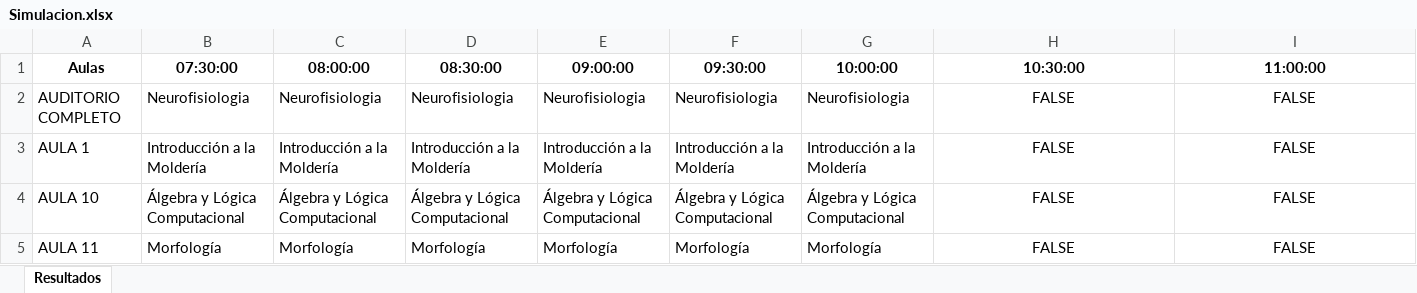
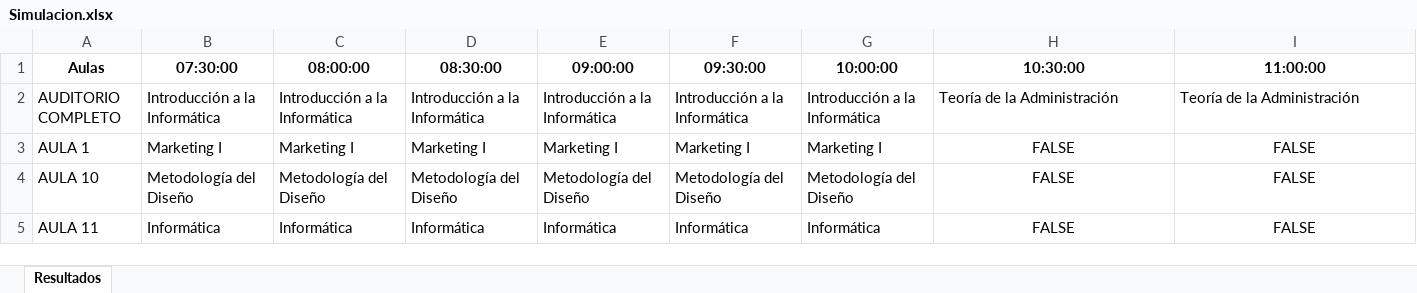
Before and after one commit to GomezAgustin12/Proyecto-Integrador, an Excel workbook: Simulacion.xlsx, sheet Resultados, drawn as a sheet; only a part is shown; values as stored, in another font and other column widths than the file's, no borders; the diff covers the shown part only; the diff names each change by its address in the sheet, - before the commit and + after, or states it on an @@ line.

```diff
--- a/Simulacion.xlsx (sheet Resultados)
+++ b/Simulacion.xlsx (sheet Resultados)
-B2 (07:30:00): Neurofisiologia
+B2 (07:30:00): Introducción a la Informática
-C2 (08:00:00): Neurofisiologia
+C2 (08:00:00): Introducción a la Informática
-D2 (08:30:00): Neurofisiologia
+D2 (08:30:00): Introducción a la Informática
-E2 (09:00:00): Neurofisiologia
+E2 (09:00:00): Introducción a la Informática
-F2 (09:30:00): Neurofisiologia
+F2 (09:30:00): Introducción a la Informática
-G2 (10:00:00): Neurofisiologia
+G2 (10:00:00): Introducción a la Informática
-H2 (10:30:00): FALSE
+H2 (10:30:00): Teoría de la Administración
-H2:I2 alignment: center
+H2:I2 alignment: left
-I2 (11:00:00): FALSE
+I2 (11:00:00): Teoría de la Administración
-B3 (07:30:00): Introducción a la Moldería
+B3 (07:30:00): Marketing I
-C3 (08:00:00): Introducción a la Moldería
+C3 (08:00:00): Marketing I
-D3 (08:30:00): Introducción a la Moldería
+D3 (08:30:00): Marketing I
-E3 (09:00:00): Introducción a la Moldería
+E3 (09:00:00): Marketing I
-F3 (09:30:00): Introducción a la Moldería
+F3 (09:30:00): Marketing I
-G3 (10:00:00): Introducción a la Moldería
+G3 (10:00:00): Marketing I
-B4 (07:30:00): Álgebra y Lógica Computacional
+B4 (07:30:00): Metodología del Diseño
-C4 (08:00:00): Álgebra y Lógica Computacional
+C4 (08:00:00): Metodología del Diseño
-D4 (08:30:00): Álgebra y Lógica Computacional
+D4 (08:30:00): Metodología del Diseño
-E4 (09:00:00): Álgebra y Lógica Computacional
+E4 (09:00:00): Metodología del Diseño
-F4 (09:30:00): Álgebra y Lógica Computacional
+F4 (09:30:00): Metodología del Diseño
-G4 (10:00:00): Álgebra y Lógica Computacional
+G4 (10:00:00): Metodología del Diseño
-B5 (07:30:00): Morfología
+B5 (07:30:00): Informática
-C5 (08:00:00): Morfología
+C5 (08:00:00): Informática
-D5 (08:30:00): Morfología
+D5 (08:30:00): Informática
-E5 (09:00:00): Morfología
+E5 (09:00:00): Informática
-F5 (09:30:00): Morfología
+F5 (09:30:00): Informática
-G5 (10:00:00): Morfología
+G5 (10:00:00): Informática
```
Also changed, not shown: 292 edited cells and cell formats elsewhere in this sheet, Tabla.xlsx, 4 other files.
